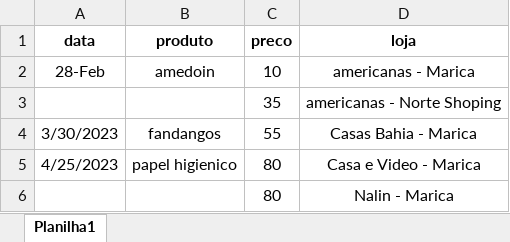
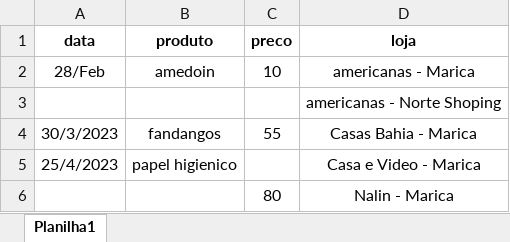
Before and after one commit to HunterLowBit/Facauldade_2023, an Excel workbook: Testes/Monitoria/vendas.xlsx, sheet Planilha1, drawn as a sheet; values as stored, in another font and other column widths than the file's, no borders; the diff names each change by its address in the sheet, - before the commit and + after, or states it on an @@ line.

Commit message:
Update monitoria

```diff
--- a/Testes/Monitoria/vendas.xlsx (sheet Planilha1)
+++ b/Testes/Monitoria/vendas.xlsx (sheet Planilha1)
-A2 (data): 28-Feb
+A2 (data): 28/Feb
-C3 (preco): 35
+C3 (preco): (empty)
-A4 (data): 3/30/2023
+A4 (data): 30/3/2023
-A5 (data): 4/25/2023
+A5 (data): 25/4/2023
-C5 (preco): 80
+C5 (preco): (empty)
```
Also changed, not shown: 1 other file.
